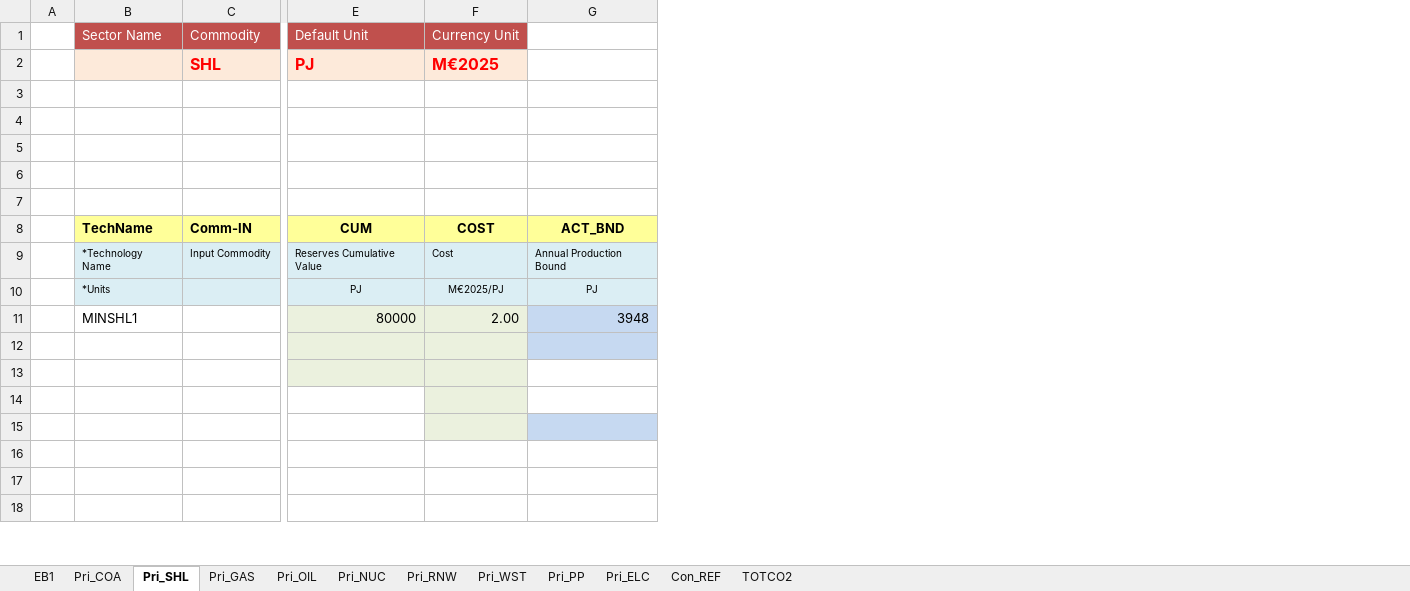
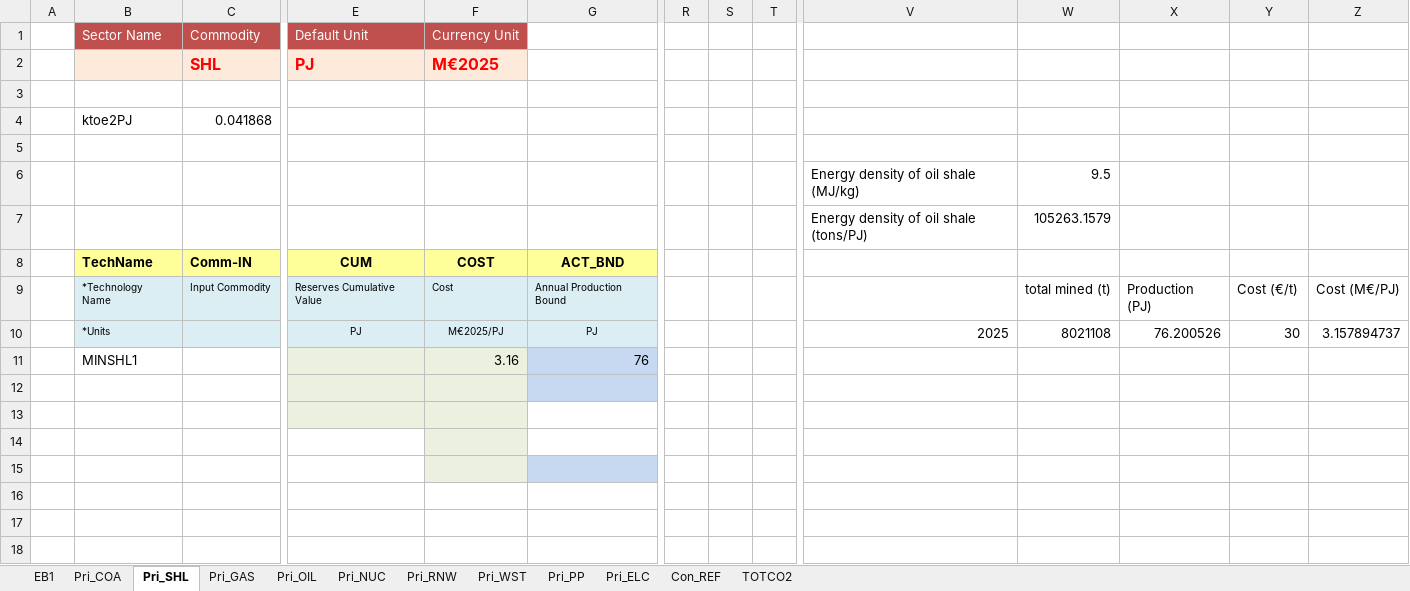
Before and after one commit to kraik98/ee-times, an Excel workbook: VT_EE_UPS_V01.xlsx, sheet Pri_SHL, drawn as a sheet; only a part is shown, gaps mark what is left out; values as stored, in another font and other column widths than the file's, no borders; charts and pictures not drawn; rows hold the shown columns only; the diff covers the shown part only; the diff names each change by its address in the sheet, - before the commit and + after, or states it on an @@ line.

```diff
--- a/VT_EE_UPS_V01.xlsx (sheet Pri_SHL)
+++ b/VT_EE_UPS_V01.xlsx (sheet Pri_SHL)
+column R, empty
+column S, empty
+column T, empty
+column V, rows 6-10: Energy density of oil shale (MJ/kg) | Energy density of oil shale (tons/PJ) |  |  | 2025
+column W, rows 6-10: 9.5 | 105263.1579 |  | total mined (t) | 8021108
+column X, rows 9-10: Production (PJ) | 76.200526
+column Y, rows 9-10: Cost (€/t) | 30
+column Z, rows 9-10: Cost (M€/PJ) | 3.157894737
-B4: (empty)
+B4: ktoe2PJ
-C4: (empty)
+C4: 0.041868
-row 6: (empty)
+row 6:  |  |  |  |  |  |  |  |  | Energy density of oil shale (MJ/kg) | 9.5
-E11: 80000
+E11: (empty)
-F11: 2.00
+F11: 3.16
-G11: 3948
+G11: 76
```
Also changed, not shown: 1 added column elsewhere in this sheet, sheet Pri_ELC, sheet Pri_COA, sheet Pri_OIL, sheet Pri_GAS, sheet Pri_PP, sheet Con_REF, formulas that keep their value, charts or pictures.
